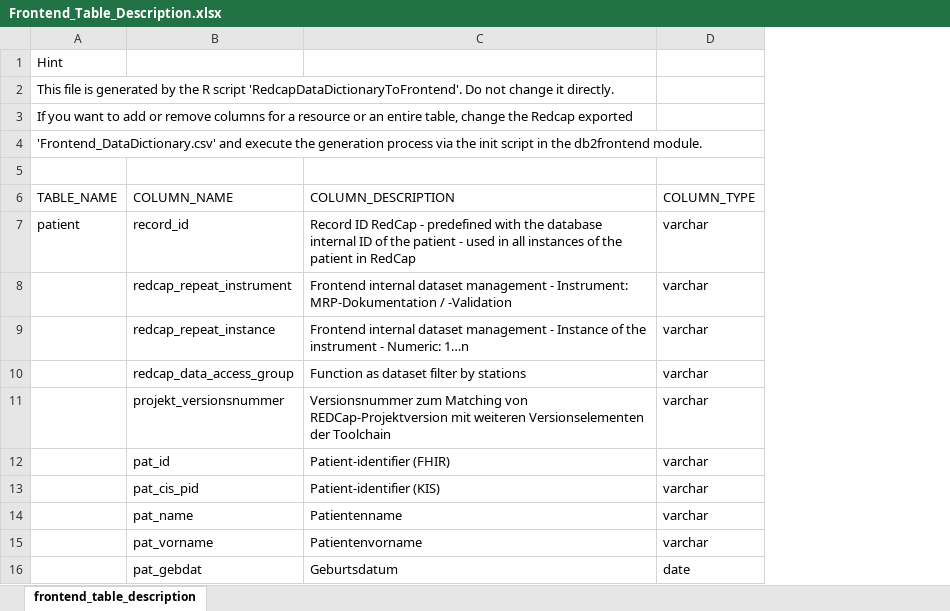
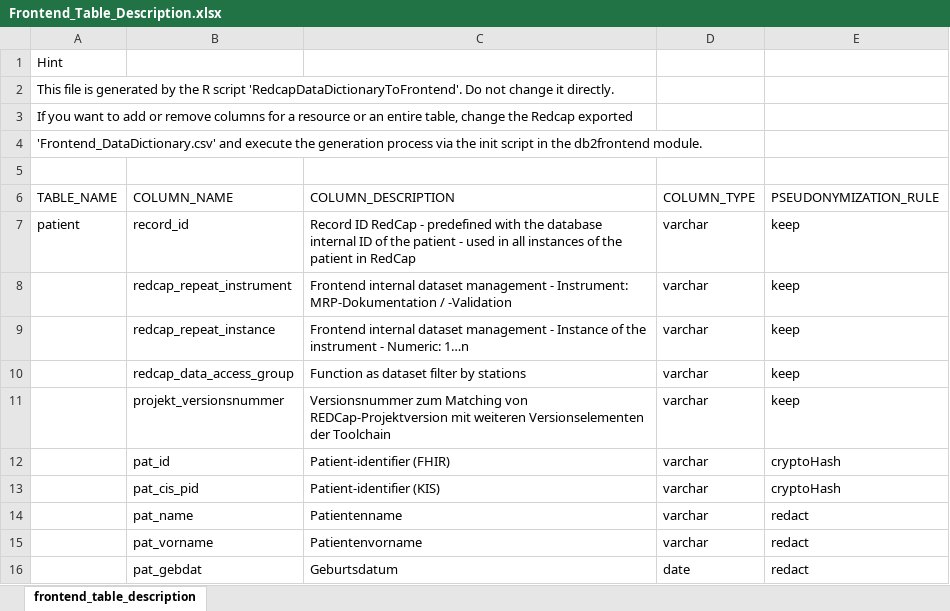
Before and after one commit to medizininformatik-initiative/INTERPOLAR, an Excel workbook: R-db2frontend/db2frontend/inst/extdata/Frontend_Table_Description.xlsx, sheet frontend_table_description, drawn as a sheet; only a part is shown; values as stored, in another font and other column widths than the file's, no borders; the diff names each change by its address in the sheet, - before the commit and + after, or states it on an @@ line.

Commit message:
feat: add non-FHIR pseudonym rules refs #1264

```diff
--- a/R-db2frontend/db2frontend/inst/extdata/Frontend_Table_Description.xlsx (sheet frontend_table_description)
+++ b/R-db2frontend/db2frontend/inst/extdata/Frontend_Table_Description.xlsx (sheet frontend_table_description)
+column E (PSEUDONYMIZATION_RULE), rows 7-16: keep | keep | keep | keep | keep | cryptoHash | cryptoHash | redact | redact | redact
```
Also changed, not shown: R-dataprocessor/submodules/Dataprocessor_Submodules_Table_Description.xlsx.
